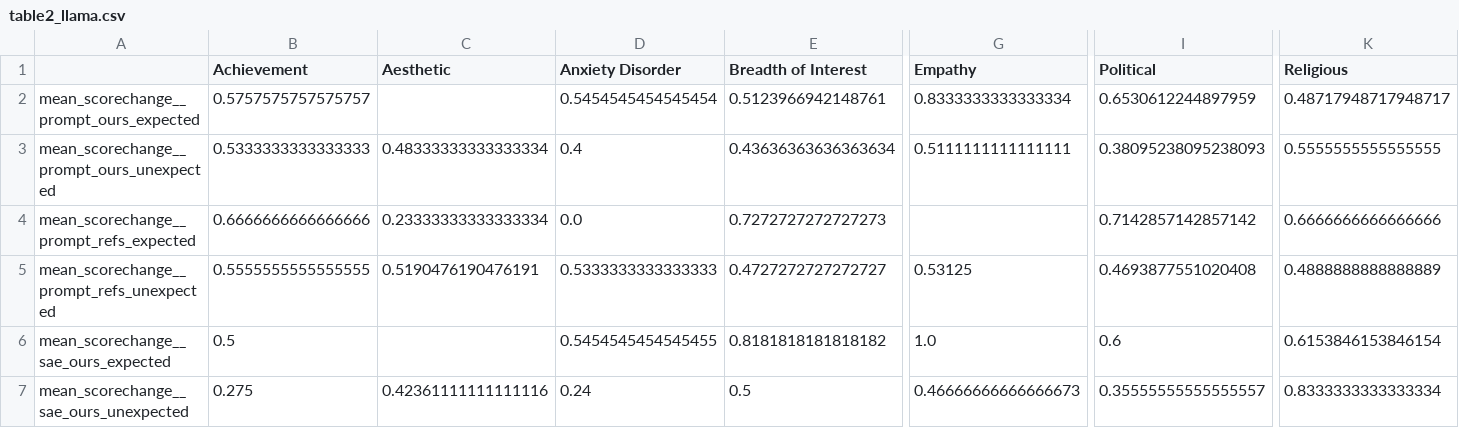
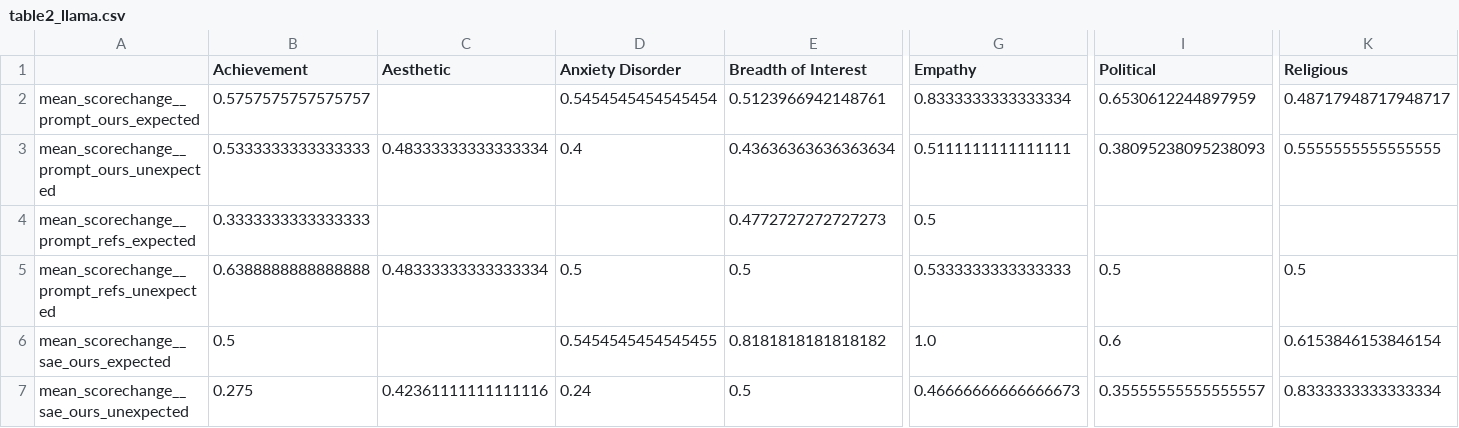
Before and after one commit to bigai-nlco/ValueCausalGraph, a CSV file: tutorials/table2_llama.csv, drawn as a sheet; only a part is shown, gaps mark what is left out; the diff covers the shown part only; the diff names each change by its address in the sheet, - before the commit and + after, or states it on an @@ line.

```diff
--- a/tutorials/table2_llama.csv
+++ b/tutorials/table2_llama.csv
-B4 (Achievement): 0.6666666666666666
+B4 (Achievement): 0.3333333333333333
-C4 (Aesthetic): 0.23333333333333334
+C4 (Aesthetic): (empty)
-D4 (Anxiety Disorder): 0.0
+D4 (Anxiety Disorder): (empty)
-E4 (Breadth of Interest): 0.7272727272727273
+E4 (Breadth of Interest): 0.4772727272727273
-G4 (Empathy): (empty)
+G4 (Empathy): 0.5
-I4 (Political): 0.7142857142857142
+I4 (Political): (empty)
-K4 (Religious): 0.6666666666666666
+K4 (Religious): (empty)
-B5 (Achievement): 0.5555555555555555
+B5 (Achievement): 0.6388888888888888
-C5 (Aesthetic): 0.5190476190476191
+C5 (Aesthetic): 0.48333333333333334
-D5 (Anxiety Disorder): 0.5333333333333333
+D5 (Anxiety Disorder): 0.5
-E5 (Breadth of Interest): 0.4727272727272727
+E5 (Breadth of Interest): 0.5
-G5 (Empathy): 0.53125
+G5 (Empathy): 0.5333333333333333
-I5 (Political): 0.4693877551020408
+I5 (Political): 0.5
-K5 (Religious): 0.4888888888888889
+K5 (Religious): 0.5
```
Also changed, not shown: 40 edited cells elsewhere in this file, tutorials/table2_gemma.csv, 12 other files.
